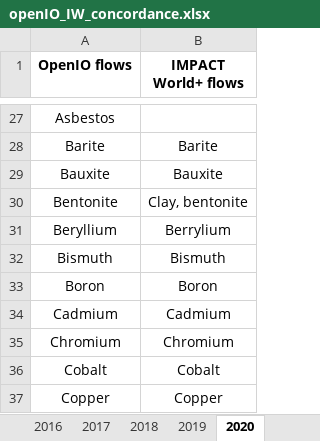
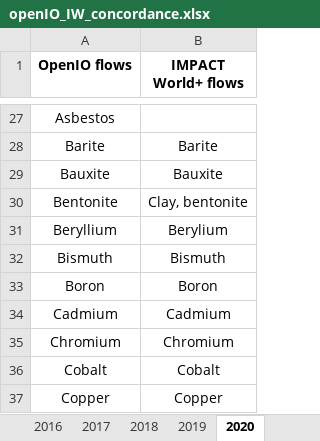
Before and after one commit to CIRAIG/OpenIO-Canada, an Excel workbook: Data/Concordances/openIO_IW_concordance.xlsx, sheet 2020, drawn as a sheet; only a part is shown, gaps mark what is left out; values as stored, in another font and other column widths than the file's, no borders; the diff names each change by its address in the sheet, - before the commit and + after, or states it on an @@ line.

```diff
--- a/Data/Concordances/openIO_IW_concordance.xlsx (sheet 2020)
+++ b/Data/Concordances/openIO_IW_concordance.xlsx (sheet 2020)
-B31 (IMPACT World+ flows): Berrylium
+B31 (IMPACT World+ flows): Berylium
```
Also changed, not shown: sheet 2019, sheet 2018, sheet 2016, sheet 2017, 11 other files.
